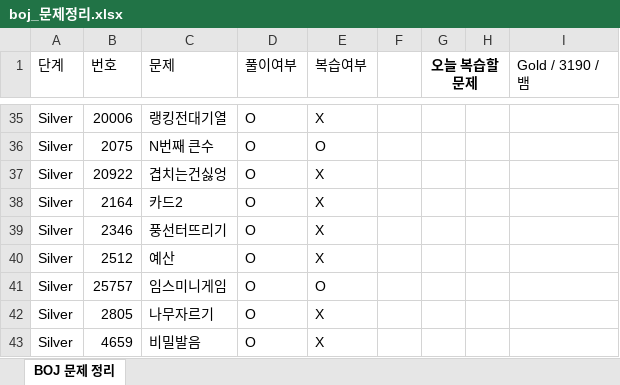
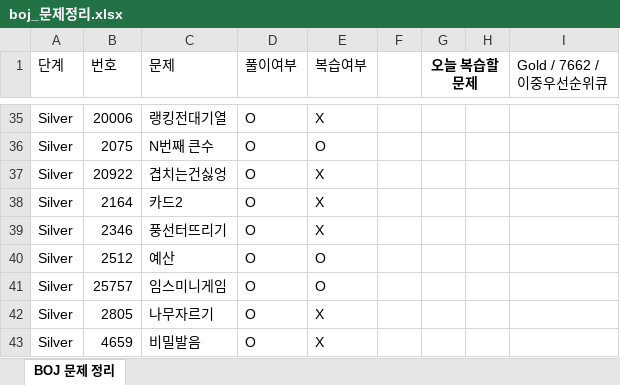
Before and after one commit to Jojep03/Study-Coding-Test, an Excel workbook: BOJ/boj_문제정리.xlsx, sheet BOJ 문제 정리, drawn as a sheet; only a part is shown, gaps mark what is left out; values as stored, in another font and other column widths than the file's, no borders; the diff names each change by its address in the sheet, - before the commit and + after, or states it on an @@ line.

```diff
--- a/BOJ/boj_문제정리.xlsx (sheet BOJ 문제 정리)
+++ b/BOJ/boj_문제정리.xlsx (sheet BOJ 문제 정리)
-I1: Gold / 3190 / 뱀
+I1: Gold / 7662 / 이중우선순위큐
-E40 (복습여부): X
+E40 (복습여부): O
```
Also changed, not shown: 1 other file.
